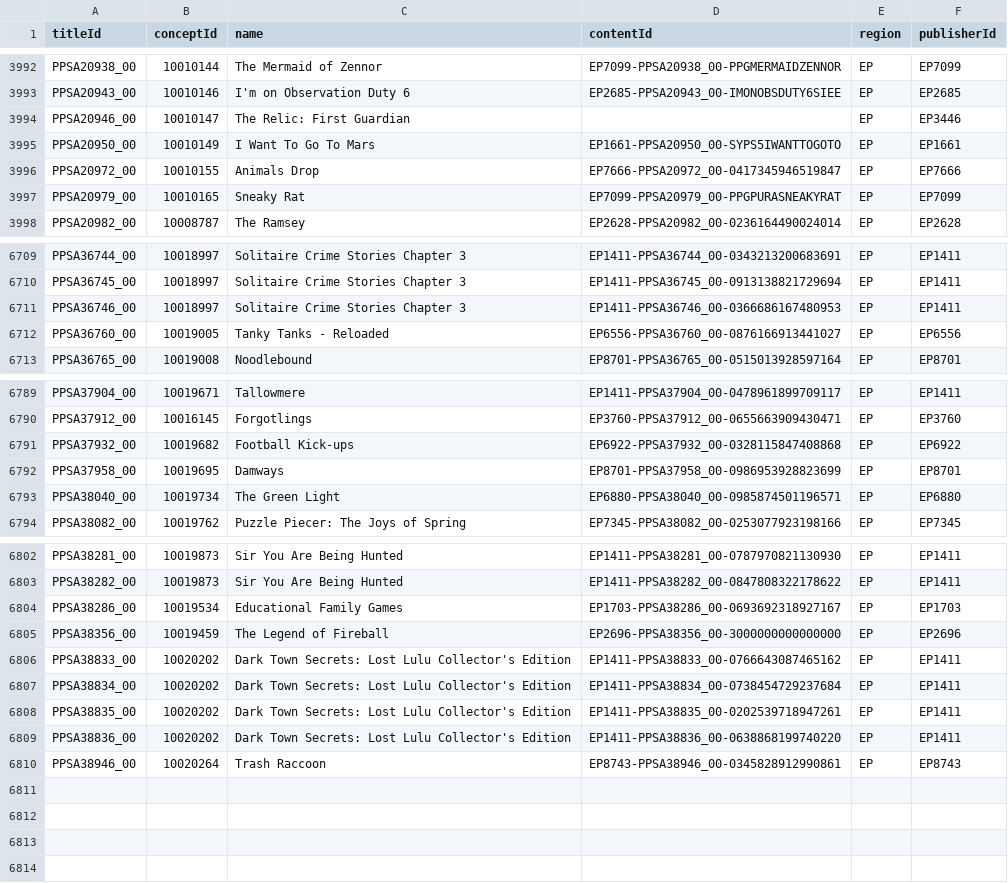
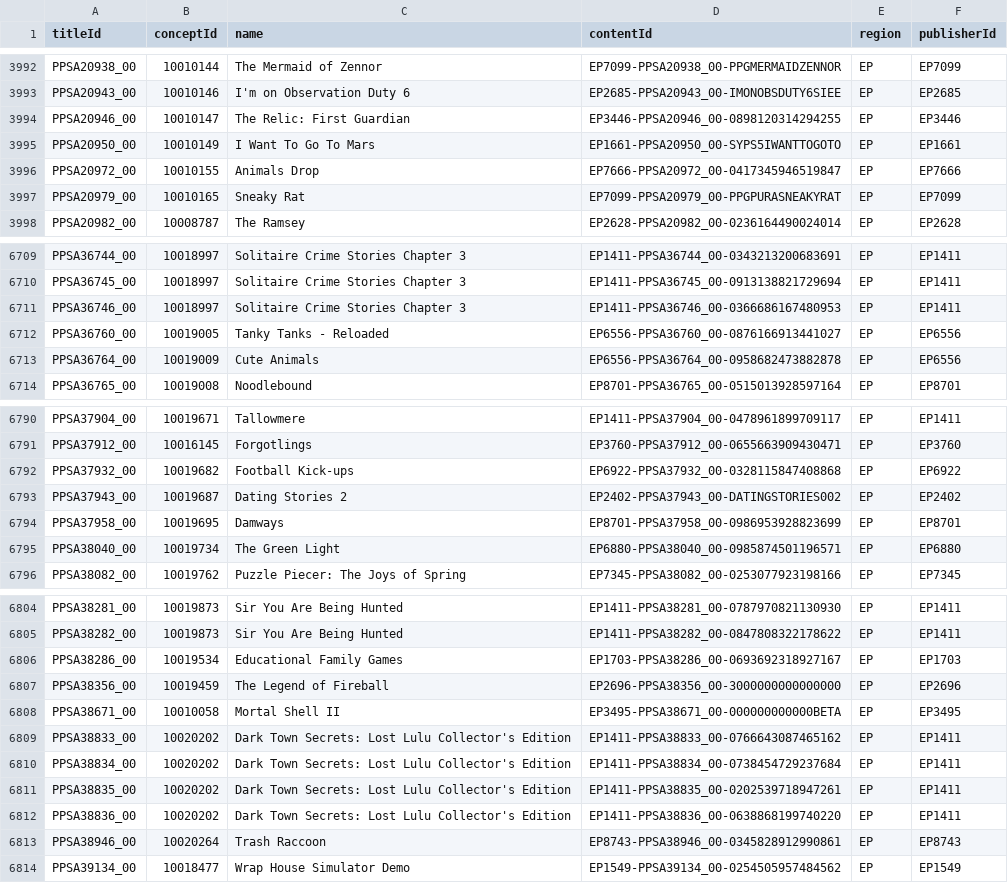
Before and after one commit to andshrew/PlayStation-Titles, a TSV file: Region/Europe/PS5_EP_Titles.tsv, drawn as a sheet; only a part is shown, gaps mark what is left out.

Commit message:
Refreshed title data

```diff
--- a/Region/Europe/PS5_EP_Titles.tsv
+++ b/Region/Europe/PS5_EP_Titles.tsv
@@ -3993,3 +3993,3 @@ PPSA20938_00	10010144	The Mermaid of Zennor	EP7099-PPSA20938_00-PPGMERMAIDZENNOR
 PPSA20943_00	10010146	I'm on Observation Duty 6	EP2685-PPSA20943_00-IMONOBSDUTY6SIEE	EP	EP2685
-PPSA20946_00	10010147	The Relic: First Guardian		EP	EP3446
+PPSA20946_00	10010147	The Relic: First Guardian	EP3446-PPSA20946_00-0898120314294255	EP	EP3446
 PPSA20950_00	10010149	I Want To Go To Mars	EP1661-PPSA20950_00-SYPS5IWANTTOGOTO	EP	EP1661
@@ -6712,2 +6712,3 @@ PPSA36746_00	10018997	Solitaire Crime Stories Chapter 3	EP1411-PPSA36746_00-0366
 PPSA36760_00	10019005	Tanky Tanks - Reloaded	EP6556-PPSA36760_00-0876166913441027	EP	EP6556
+PPSA36764_00	10019009	Cute Animals	EP6556-PPSA36764_00-0958682473882878	EP	EP6556
 PPSA36765_00	10019008	Noodlebound	EP8701-PPSA36765_00-0515013928597164	EP	EP8701
@@ -6791,2 +6792,3 @@ PPSA37912_00	10016145	Forgotlings	EP3760-PPSA37912_00-0655663909430471	EP	EP3760
 PPSA37932_00	10019682	Football Kick-ups	EP6922-PPSA37932_00-0328115847408868	EP	EP6922
+PPSA37943_00	10019687	Dating Stories 2	EP2402-PPSA37943_00-DATINGSTORIES002	EP	EP2402
 PPSA37958_00	10019695	Damways	EP8701-PPSA37958_00-0986953928823699	EP	EP8701
@@ -6805,2 +6807,3 @@ PPSA38286_00	10019534	Educational Family Games	EP1703-PPSA38286_00-0693692318927
 PPSA38356_00	10019459	The Legend of Fireball	EP2696-PPSA38356_00-3000000000000000	EP	EP2696
+PPSA38671_00	10010058	Mortal Shell II	EP3495-PPSA38671_00-000000000000BETA	EP	EP3495
 PPSA38833_00	10020202	Dark Town Secrets: Lost Lulu Collector's Edition	EP1411-PPSA38833_00-0766643087465162	EP	EP1411
@@ -6810 +6813,2 @@ PPSA38836_00	10020202	Dark Town Secrets: Lost Lulu Collector's Edition	EP1411-PP
 PPSA38946_00	10020264	Trash Raccoon	EP8743-PPSA38946_00-0345828912990861	EP	EP8743
+PPSA39134_00	10018477	Wrap House Simulator Demo	EP1549-PPSA39134_00-0254505957484562	EP	EP1549
```
Also changed, not shown: Region/America/PS5_UP_Titles.tsv, Region/America/PS5_UP_Titles_by_Concept.tsv, 20 other files.
